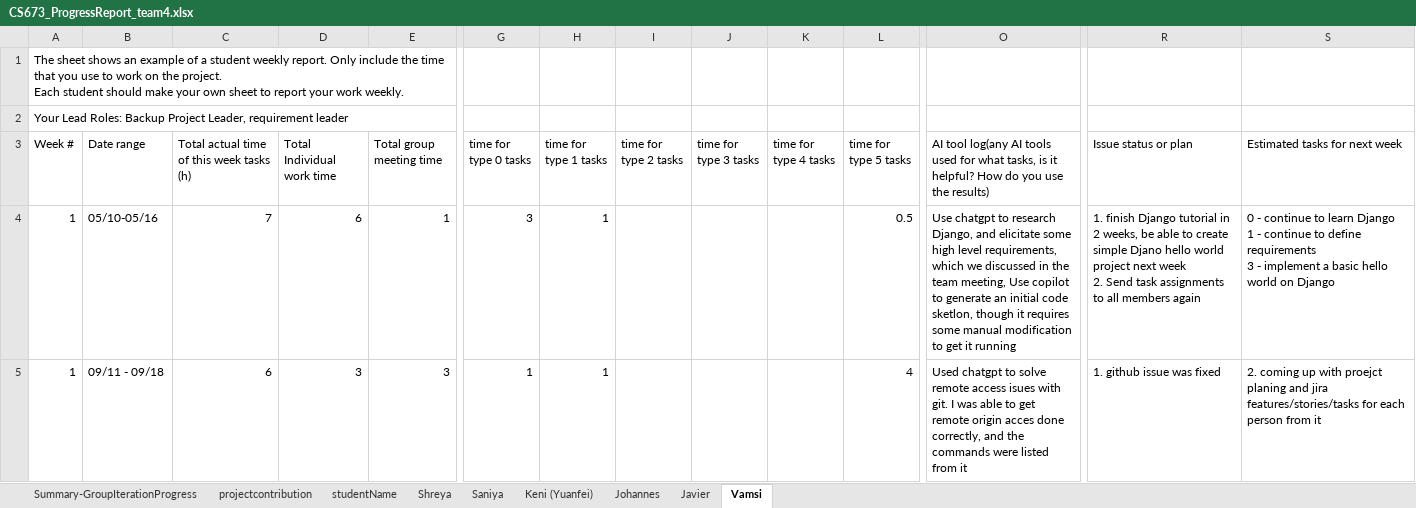
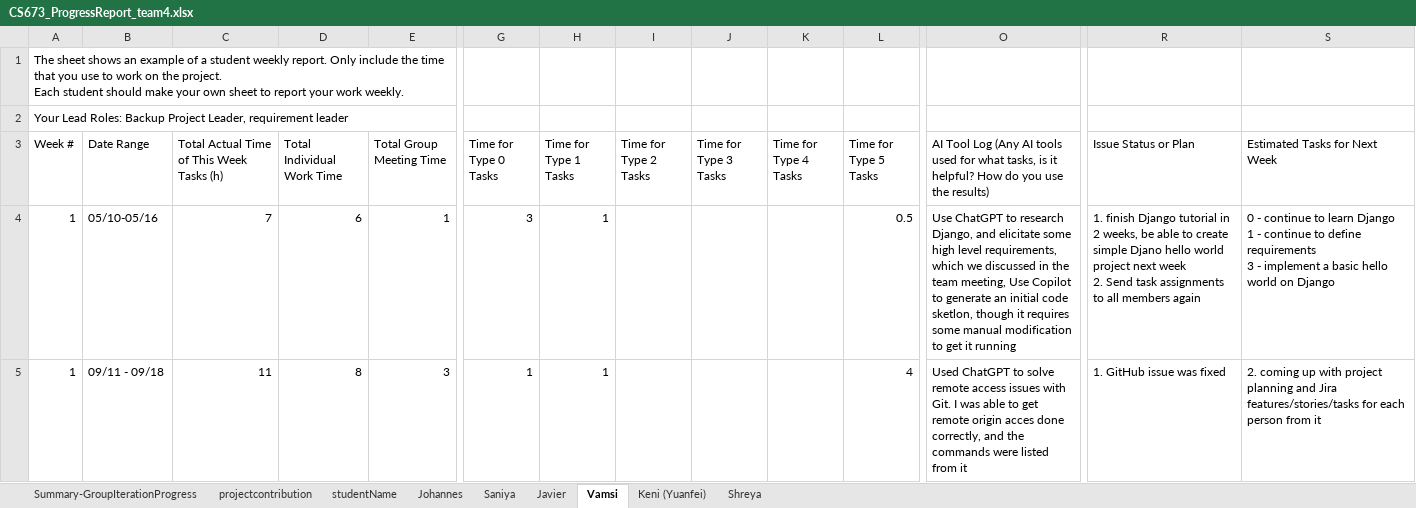
Before and after one commit to BUMETCS673/cs673f25a2project-cs673a2f25team5, an Excel workbook: docs/CS673_ProgressReport_team4.xlsx, sheet Vamsi, drawn as a sheet; only a part is shown, gaps mark what is left out; values as stored, in another font and other column widths than the file's, no cell formats; charts and pictures not drawn; the diff covers the shown part only; the diff names each change by its address in the sheet, - before the commit and + after, or states it on an @@ line.

```diff
--- a/docs/CS673_ProgressReport_team4.xlsx (sheet Vamsi)
+++ b/docs/CS673_ProgressReport_team4.xlsx (sheet Vamsi)
@@ sheet tab order changed: Summary-GroupIterationProgress | projectcontribution | studentName | Johannes | Saniya | Javier | Vamsi | Keni (Yuanfei) | Shreya @@
-B3: Date range
+B3: Date Range
-C3: Total actual time of this week tasks (h)
+C3: Total Actual Time of This Week Tasks (h)
-D3: Total Individual work time
+D3: Total Individual Work Time
-E3: Total group meeting time
+E3: Total Group Meeting Time
-G3: time for type 0 tasks
+G3: Time for Type 0 Tasks
-H3: time for type 1 tasks
+H3: Time for Type 1 Tasks
-I3: time for type 2 tasks
+I3: Time for Type 2 Tasks
-J3: time for type 3 tasks
+J3: Time for Type 3 Tasks
-K3: time for type 4 tasks
+K3: Time for Type 4 Tasks
-L3: time for type 5 tasks
+L3: Time for Type 5 Tasks
-O3: AI tool log(any AI tools…
+O3: AI Tool Log (Any AI tools…
-R3: Issue status or plan
+R3: Issue Status or Plan
-S3: Estimated tasks for next week
+S3: Estimated Tasks for Next Week
-O4: Use chatgpt to research Django, and elicitate some high level requirements, which we discussed in the team meeting, Use copilot to generate…
+O4: Use ChatGPT to research Django, and elicitate some high level requirements, which we discussed in the team meeting, Use Copilot to generate…
-C5: 6
+C5: 11
-D5 (Total Individual Work Time): 3
+D5 (Total Individual Work Time): 8
-O5: Used chatgpt to solve remote access isues with git. I was…
+O5: Used ChatGPT to solve remote access issues with Git. I was…
-R5 (Issue Status or Plan): 1. github issue was fixed
+R5 (Issue Status or Plan): 1. GitHub issue was fixed
-S5 (Estimated Tasks for Next Week): …up with proejct planing and jira features/stories/tasks for…
+S5 (Estimated Tasks for Next Week): …up with project planning and Jira features/stories/tasks for…
```
Also changed, not shown: 113 edited cells elsewhere in this sheet, sheet Shreya, sheet Keni (Yuanfei), sheet Javier, sheet Johannes, sheet Summary-GroupIterationProgress, sheet Saniya, 1 more sheet, cell formats, formulas that keep their value, docs/CS673_SPPP_RiskManagement_team4.xlsx, 7 other files.
